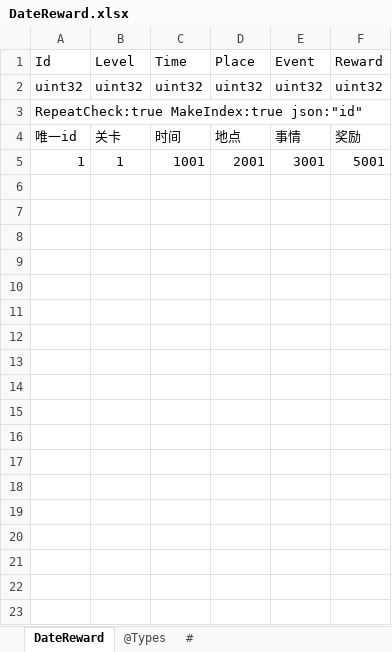
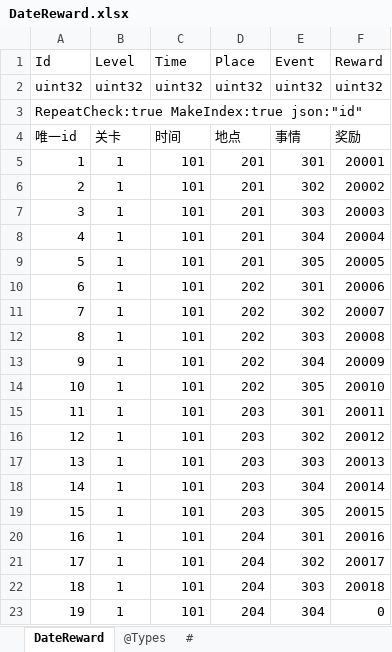
Before and after one commit to gaozhengshuang/familyfight, an Excel workbook: docs/excel/DateReward.xlsx, sheet DateReward, drawn as a sheet; only a part is shown; values as stored, in another font and other column widths than the file's, no borders; the diff covers the shown part only; the diff names each change by its address in the sheet, - before the commit and + after, or states it on an @@ line.

```diff
--- a/docs/excel/DateReward.xlsx (sheet DateReward)
+++ b/docs/excel/DateReward.xlsx (sheet DateReward)
-C5 (Time): 1001
+C5 (Time): 101
-D5 (Place): 2001
+D5 (Place): 201
-E5 (Event): 3001
+E5 (Event): 301
-F5 (Reward): 5001
+F5 (Reward): 20001
+row 6: 2 | 1 | 101 | 201 | 302 | 20002
+row 7: 3 | 1 | 101 | 201 | 303 | 20003
+row 8: 4 | 1 | 101 | 201 | 304 | 20004
+row 9: 5 | 1 | 101 | 201 | 305 | 20005
+row 10: 6 | 1 | 101 | 202 | 301 | 20006
+row 11: 7 | 1 | 101 | 202 | 302 | 20007
+row 12: 8 | 1 | 101 | 202 | 303 | 20008
+row 13: 9 | 1 | 101 | 202 | 304 | 20009
+row 14: 10 | 1 | 101 | 202 | 305 | 20010
+row 15: 11 | 1 | 101 | 203 | 301 | 20011
+row 16: 12 | 1 | 101 | 203 | 302 | 20012
+row 17: 13 | 1 | 101 | 203 | 303 | 20013
+row 18: 14 | 1 | 101 | 203 | 304 | 20014
+row 19: 15 | 1 | 101 | 203 | 305 | 20015
+row 20: 16 | 1 | 101 | 204 | 301 | 20016
+row 21: 17 | 1 | 101 | 204 | 302 | 20017
+row 22: 18 | 1 | 101 | 204 | 303 | 20018
+row 23: 19 | 1 | 101 | 204 | 304 | 0
```
Also changed, not shown: 356 added rows elsewhere in this sheet, docs/excel/Reward.xlsx.
